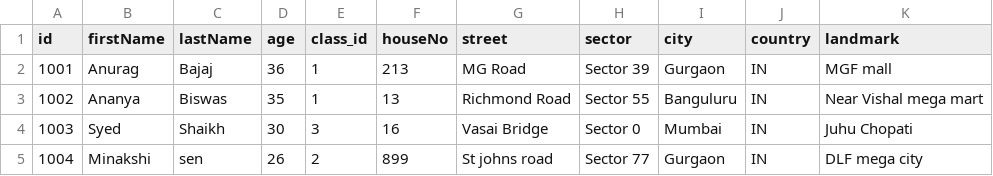
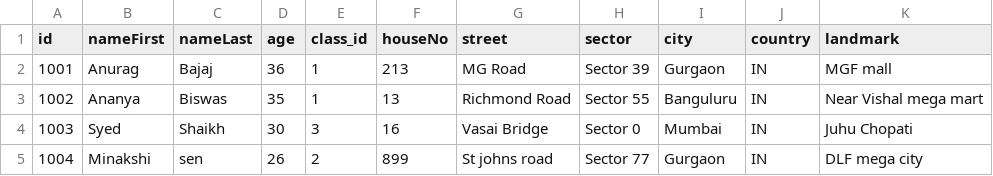
Before and after one commit to chitturiihemalatha/UST-BTP, a CSV file: app/tempFolder/ust.hema.master-student.csv (was db/csv/ust.hema.master-student.csv), drawn as a sheet.

```diff
--- a/db/csv/ust.hema.master-student.csv
+++ b/app/tempFolder/ust.hema.master-student.csv
@@ -1,2 +1,2 @@
-id,firstName,lastName,age,class_id, houseNo,street,sector,city,country,landmark
+id,nameFirst,nameLast,age,class_id,houseNo,street,sector,city,country,landmark
 1001,Anurag,Bajaj,36,1,213,MG Road,Sector 39,Gurgaon,IN,MGF mall
```
Also changed, not shown: db/csv/anubhav.db.master-employees.csv, db/csv/anubhav.db.master-product_texts.csv, 24 other files.
